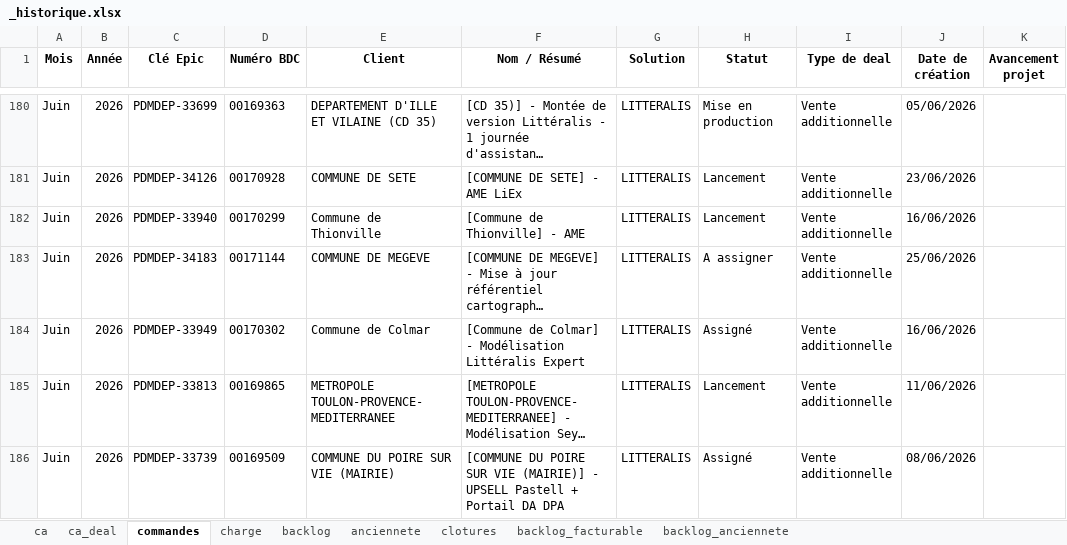
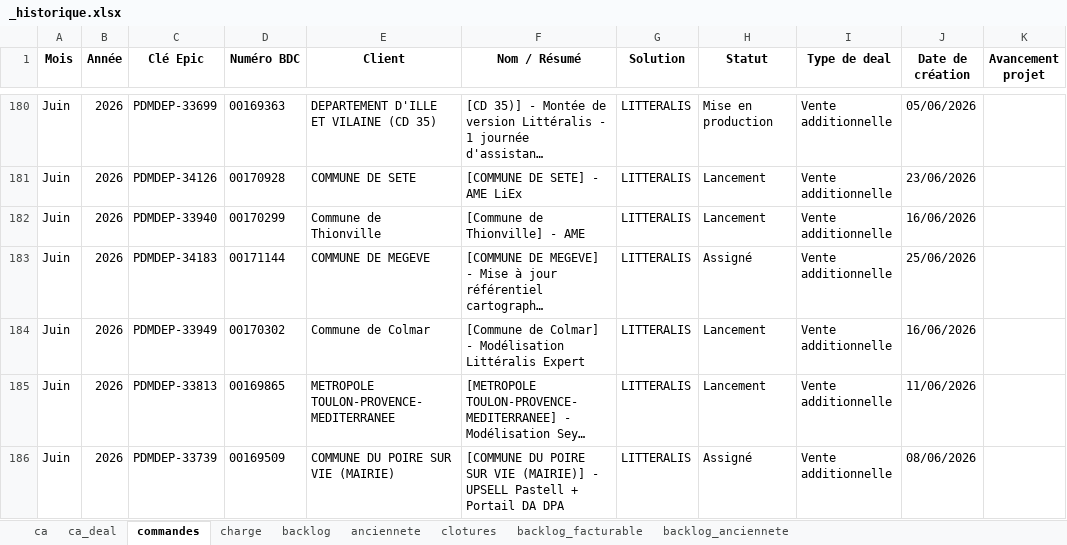
Before and after one commit to MathildePanierDelivery/jira-export, an Excel workbook: _historique.xlsx, sheet commandes, drawn as a sheet; only a part is shown, gaps mark what is left out; long unchanged cells end in …; values as stored, in another font and other column widths than the file's, no borders; the diff names each change by its address in the sheet, - before the commit and + after, or states it on an @@ line.

```diff
--- a/_historique.xlsx (sheet commandes)
+++ b/_historique.xlsx (sheet commandes)
-H183 (Statut): A assigner
+H183 (Statut): Assigné
-H184 (Statut): Assigné
+H184 (Statut): Lancement
```
Also changed, not shown: sheet anciennete, sheet charge, sheet backlog_facturable, sheet backlog, sheet ca, sheet backlog_anciennete, 1 more sheet, jira_export_2026-06-25.xlsx, 4 other files.
